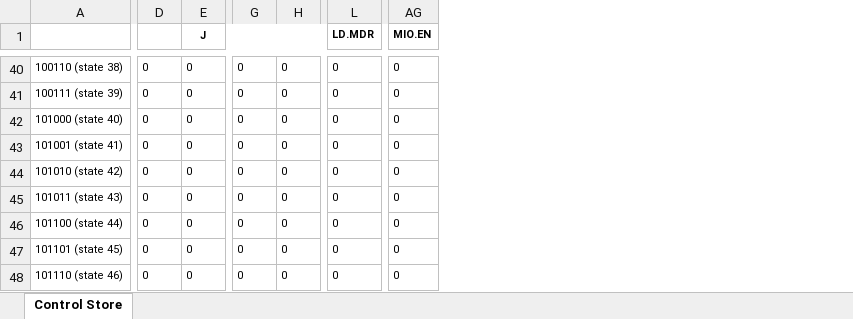
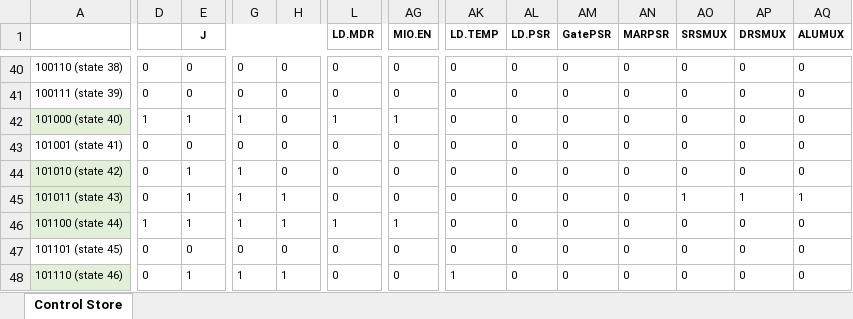
Before and after one commit to nachigonz/EE460N, an Excel workbook: Lab 4/control_store_lab_4.xlsx, sheet Control Store, drawn as a sheet; only a part is shown, gaps mark what is left out; values as stored, in another font and other column widths than the file's, no borders; the diff covers the shown part only; the diff names each change by its address in the sheet, - before the commit and + after, or states it on an @@ line.

```diff
--- a/Lab 4/control_store_lab_4.xlsx (sheet Control Store)
+++ b/Lab 4/control_store_lab_4.xlsx (sheet Control Store)
+column AK (LD.TEMP), rows 40-48: 0 | 0 | 0 | 0 | 0 | 0 | 0 | 0 | 1
+column AL (LD.PSR), rows 40-48: all 0
+column AM (GatePSR), rows 40-48: all 0
+column AN (MARPSR), rows 40-48: all 0
+column AO (SRSMUX), rows 40-48: 0 | 0 | 0 | 0 | 0 | 1 | 0 | 0 | 0
+column AP (DRSMUX), rows 40-48: 0 | 0 | 0 | 0 | 0 | 1 | 0 | 0 | 0
+column AQ (ALUMUX), rows 40-48: 0 | 0 | 0 | 0 | 0 | 1 | 0 | 0 | 0
-A42 fill: none
+A42 fill: #E2F0D9
-D42: 0
+D42: 1
-E42 (J): 0
+E42 (J): 1
-G42: 0
+G42: 1
-L42 (LD.MDR): 0
+L42 (LD.MDR): 1
-AG42 (MIO.EN): 0
+AG42 (MIO.EN): 1
-A44:A46 fill: none
+A44:A46 fill: #E2F0D9
-E44:E46 (J): 0
+E44:E46 (J): 1
-G44:G46: 0
+G44:G46: 1
-H45:H46: 0
+H45:H46: 1
-D46: 0
+D46: 1
-L46 (LD.MDR): 0
+L46 (LD.MDR): 1
-AG46 (MIO.EN): 0
+AG46 (MIO.EN): 1
-A48 fill: none
+A48 fill: #E2F0D9
-E48 (J): 0
+E48 (J): 1
-G48: 0
+G48: 1
-H48: 0
+H48: 1
```
Also changed, not shown: 23 edited cells and cell formats elsewhere in this sheet, 1 other file.
